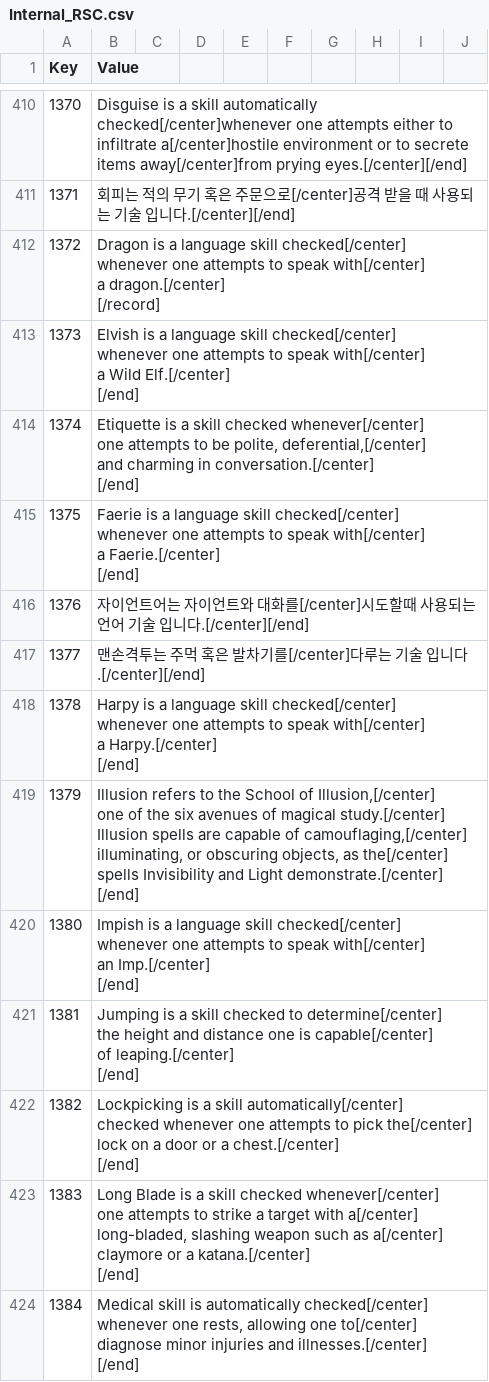
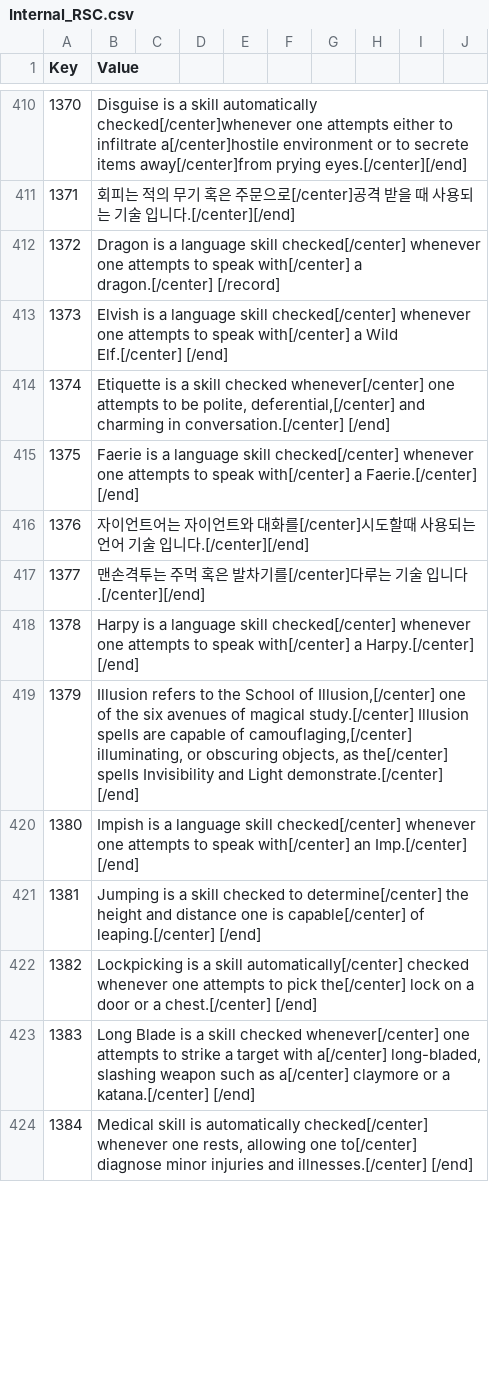
Before and after one commit to wooddoll/dfu_kr, a CSV file: text/Internal_RSC.csv, drawn as a sheet; only a part is shown, gaps mark what is left out; ↵ is a line break in a cell; the diff covers the shown part only; the diff names each change by its address in the sheet, - before the commit and + after, or states it on an @@ line.

Commit message:
Update Internal_RSC.csv

```diff
--- a/text/Internal_RSC.csv
+++ b/text/Internal_RSC.csv
-B412 (Value): …dragon.[/center] ↵ [/record]
+B412 (Value): …dragon.[/center] [/record]
-B413 (Value): …Elf.[/center] ↵ [/end]
+B413 (Value): …Elf.[/center] [/end]
-B414 (Value): …conversation.[/center] ↵ [/end]
+B414 (Value): …conversation.[/center] [/end]
-B415 (Value): …Faerie.[/center] ↵ [/end]
+B415 (Value): …Faerie.[/center] [/end]
-B418 (Value): …Harpy.[/center] ↵ [/end]
+B418 (Value): …Harpy.[/center] [/end]
-B419 (Value): …demonstrate.[/center] ↵ [/end]
+B419 (Value): …demonstrate.[/center] [/end]
-B420 (Value): …Imp.[/center] ↵ [/end]
+B420 (Value): …Imp.[/center] [/end]
-B421 (Value): …leaping.[/center] ↵ [/end]
+B421 (Value): …leaping.[/center] [/end]
-B422 (Value): …chest.[/center] ↵ [/end]
+B422 (Value): …chest.[/center] [/end]
-B423 (Value): …katana.[/center] ↵ [/end]
+B423 (Value): …katana.[/center] [/end]
-B424 (Value): …illnesses.[/center] ↵ [/end]
+B424 (Value): …illnesses.[/center] [/end]
```
Also changed, not shown: 47 edited cells elsewhere in this file.
